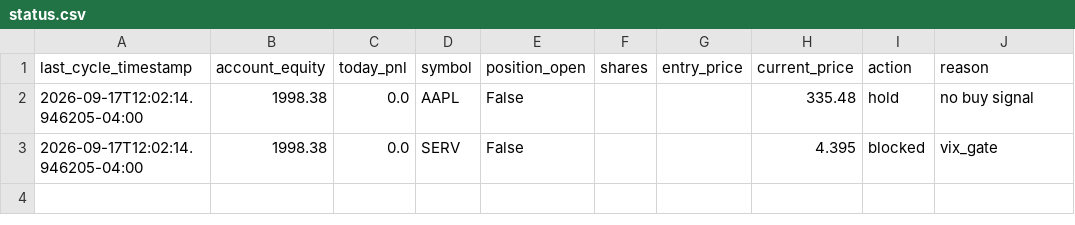
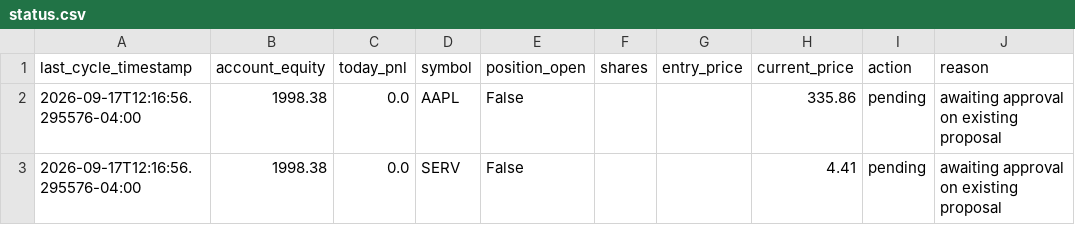
Before and after one commit to nguyenminhthanh0403-hub/graywind, a CSV file: dashboard-data/small/status.csv, drawn as a sheet.

```diff
--- a/dashboard-data/small/status.csv
+++ b/dashboard-data/small/status.csv
@@ -1,3 +1,3 @@
 last_cycle_timestamp,account_equity,today_pnl,symbol,position_open,shares,entry_price,current_price,action,reason
-2026-09-17T12:02:14.946205-04:00,1998.38,0.0,AAPL,False,,,335.48,hold,no buy signal
-2026-09-17T12:02:14.946205-04:00,1998.38,0.0,SERV,False,,,4.395,blocked,vix_gate
+2026-09-17T12:16:56.295576-04:00,1998.38,0.0,AAPL,False,,,335.86,pending,awaiting approval on existing proposal
+2026-09-17T12:16:56.295576-04:00,1998.38,0.0,SERV,False,,,4.41,pending,awaiting approval on existing proposal
```
Also changed, not shown: dashboard-data/small/equity_curve.csv, state/small/decision_log.csv.
